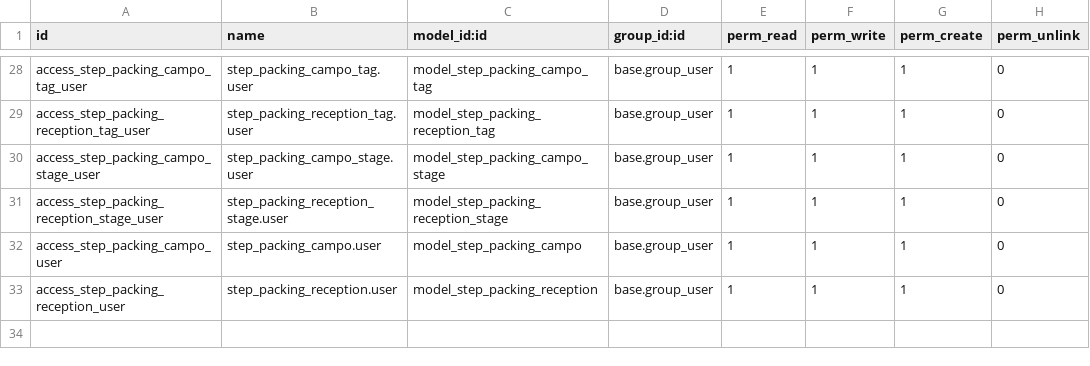
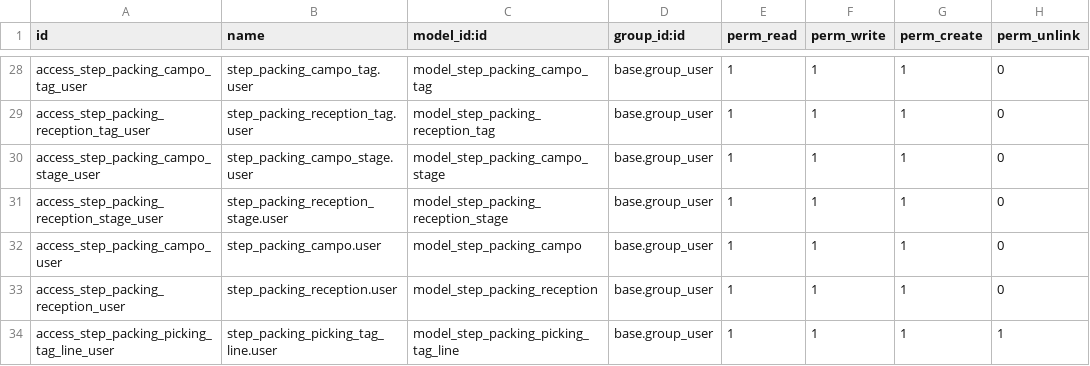
Before and after one commit to fjcaroe/tracker-steps, a CSV file: step_packing/security/ir.model.access.csv, drawn as a sheet; only a part is shown, gaps mark what is left out; the diff names each change by its address in the sheet, - before the commit and + after, or states it on an @@ line.

```diff
--- a/step_packing/security/ir.model.access.csv
+++ b/step_packing/security/ir.model.access.csv
+row 34: access_step_packing_picking_tag_line_user | step_packing_picking_tag_line.user | model_step_packing_picking_tag_line | base.group_user | 1 | 1 | 1 | 1
```
Also changed, not shown: 23 other files.
